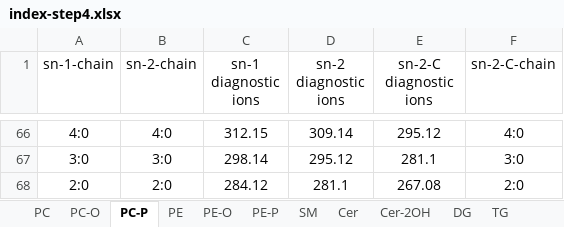
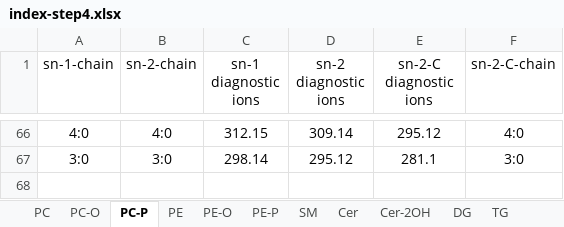
Before and after one commit to YaoChen-2021/EIEIO-Annotation-Tool, an Excel workbook: index-step4.xlsx, sheet PC-P, drawn as a sheet; only a part is shown, gaps mark what is left out; values as stored, in another font and other column widths than the file's, no borders; the diff names each change by its address in the sheet, - before the commit and + after, or states it on an @@ line.

```diff
--- a/index-step4.xlsx (sheet PC-P)
+++ b/index-step4.xlsx (sheet PC-P)
-row 68: 2:0 | 2:0 | 284.12 | 281.1 | 267.08 | 2:0
```
Also changed, not shown: sheet PC-O, sheet Cer-2OH.
